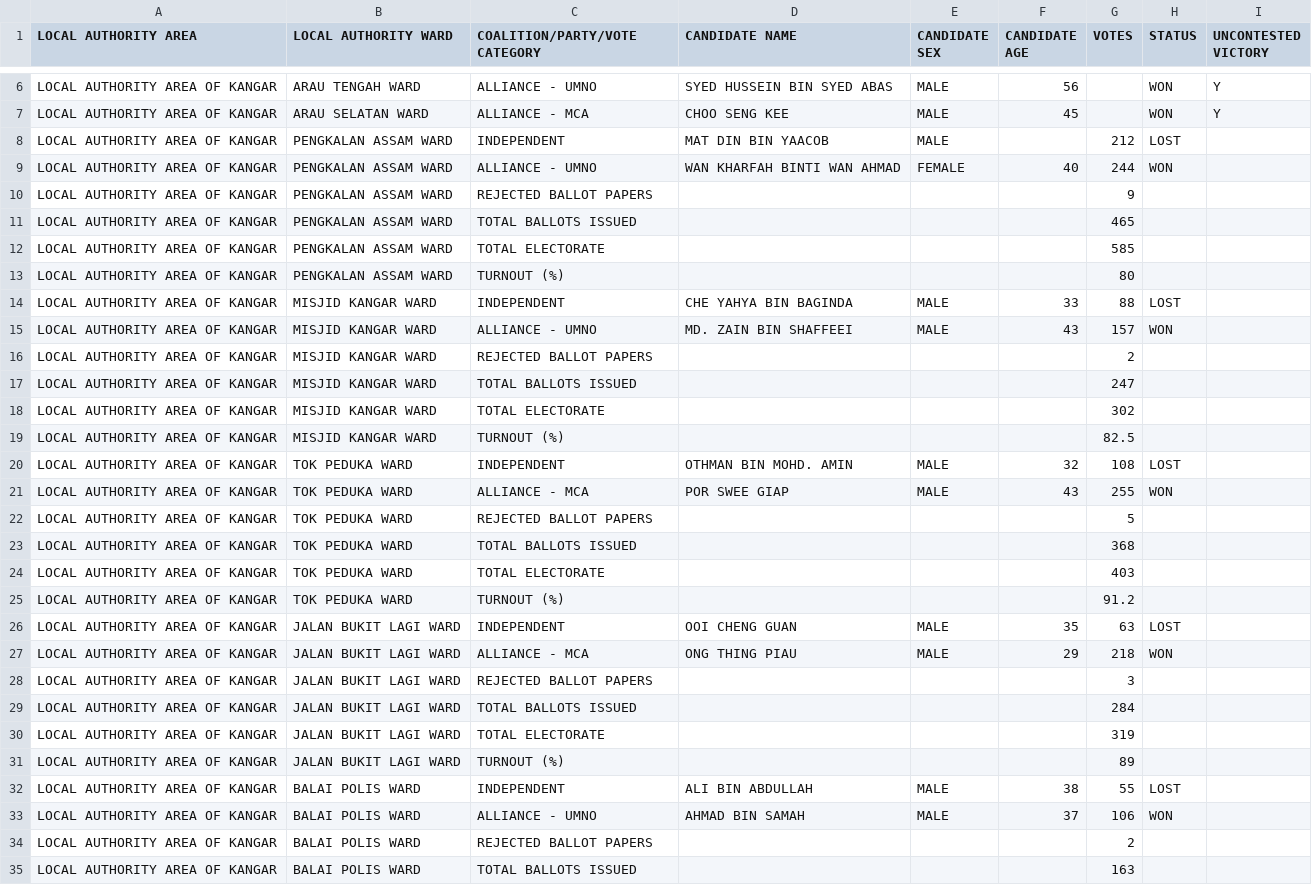
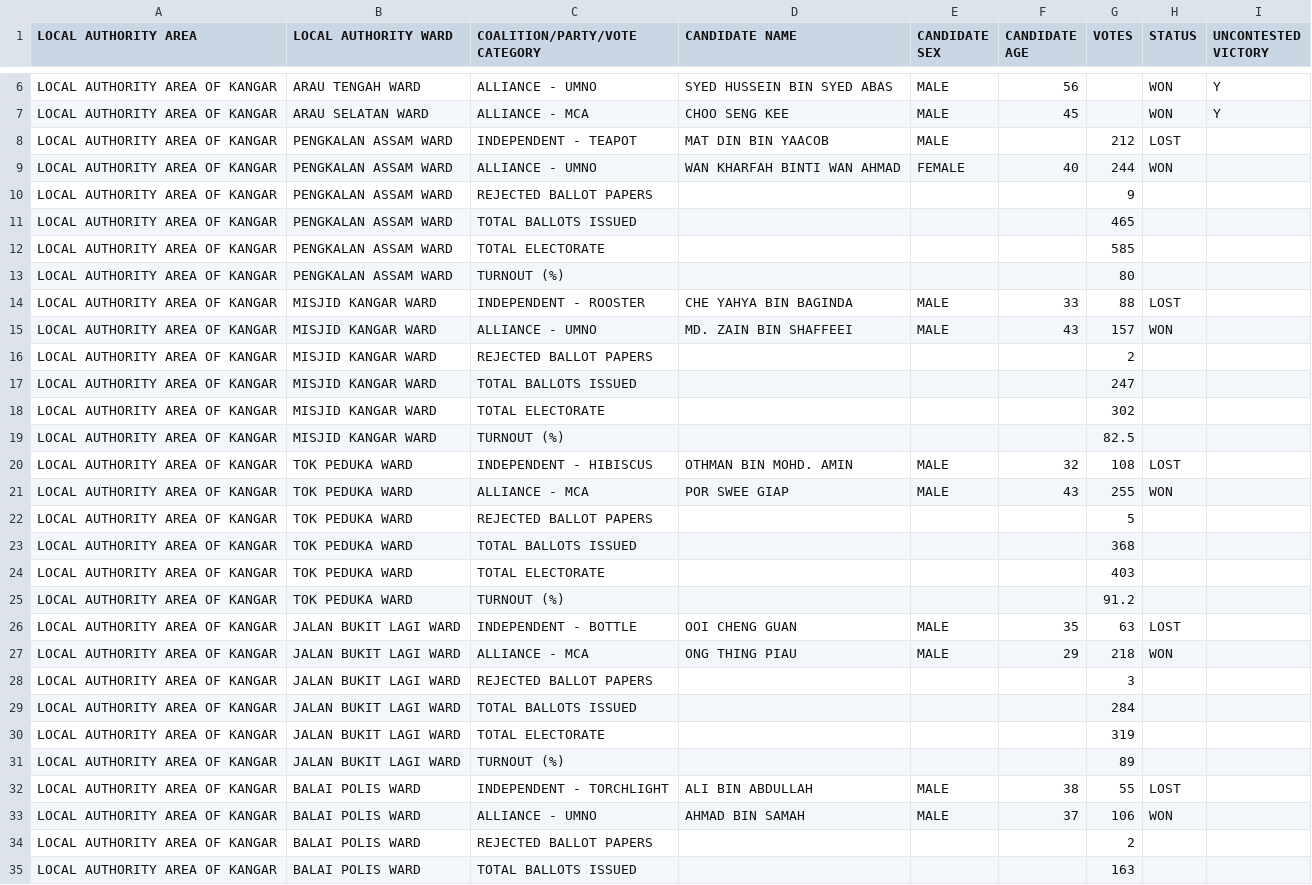
Before and after one commit to TindakMalaysia/LOCAL-GOVERNMENT-ELECTIONS, a CSV file: 1961-MALAYA-LOCAL-GOVERNMENT-ELECTIONS/1961-LOCAL-GOVERNMENT-ELECTIONS-PERLIS.csv, drawn as a sheet; only a part is shown, gaps mark what is left out; the diff covers the shown part only.

Commit message:
Update 1961-LOCAL-GOVERNMENT-ELECTIONS-PERLIS.csv
Added more information

```diff
--- a/1961-MALAYA-LOCAL-GOVERNMENT-ELECTIONS/1961-LOCAL-GOVERNMENT-ELECTIONS-PERLIS.csv
+++ b/1961-MALAYA-LOCAL-GOVERNMENT-ELECTIONS/1961-LOCAL-GOVERNMENT-ELECTIONS-PERLIS.csv
@@ -7,3 +7,3 @@ LOCAL AUTHORITY AREA OF KANGAR,ARAU TENGAH WARD,ALLIANCE - UMNO,SYED HUSSEIN BIN
 LOCAL AUTHORITY AREA OF KANGAR,ARAU SELATAN WARD,ALLIANCE - MCA,CHOO SENG KEE,MALE,45,,WON,Y
-LOCAL AUTHORITY AREA OF KANGAR,PENGKALAN ASSAM WARD,INDEPENDENT,MAT DIN BIN YAACOB,MALE,,212,LOST,
+LOCAL AUTHORITY AREA OF KANGAR,PENGKALAN ASSAM WARD,INDEPENDENT - TEAPOT,MAT DIN BIN YAACOB,MALE,,212,LOST,
 LOCAL AUTHORITY AREA OF KANGAR,PENGKALAN ASSAM WARD,ALLIANCE - UMNO,WAN KHARFAH BINTI WAN AHMAD,FEMALE,40,244,WON,
@@ -13,3 +13,3 @@ LOCAL AUTHORITY AREA OF KANGAR,PENGKALAN ASSAM WARD,TOTAL ELECTORATE,,,,585,,
 LOCAL AUTHORITY AREA OF KANGAR,PENGKALAN ASSAM WARD,TURNOUT (%),,,,80,,
-LOCAL AUTHORITY AREA OF KANGAR,MISJID KANGAR WARD,INDEPENDENT,CHE YAHYA BIN BAGINDA,MALE,33,88,LOST,
+LOCAL AUTHORITY AREA OF KANGAR,MISJID KANGAR WARD,INDEPENDENT - ROOSTER,CHE YAHYA BIN BAGINDA,MALE,33,88,LOST,
 LOCAL AUTHORITY AREA OF KANGAR,MISJID KANGAR WARD,ALLIANCE - UMNO,MD. ZAIN BIN SHAFFEEI,MALE,43,157,WON,
@@ -19,3 +19,3 @@ LOCAL AUTHORITY AREA OF KANGAR,MISJID KANGAR WARD,TOTAL ELECTORATE,,,,302,,
 LOCAL AUTHORITY AREA OF KANGAR,MISJID KANGAR WARD,TURNOUT (%),,,,82.5,,
-LOCAL AUTHORITY AREA OF KANGAR,TOK PEDUKA WARD,INDEPENDENT,OTHMAN BIN MOHD. AMIN,MALE,32,108,LOST,
+LOCAL AUTHORITY AREA OF KANGAR,TOK PEDUKA WARD,INDEPENDENT - HIBISCUS,OTHMAN BIN MOHD. AMIN,MALE,32,108,LOST,
 LOCAL AUTHORITY AREA OF KANGAR,TOK PEDUKA WARD,ALLIANCE - MCA,POR SWEE GIAP,MALE,43,255,WON,
@@ -25,3 +25,3 @@ LOCAL AUTHORITY AREA OF KANGAR,TOK PEDUKA WARD,TOTAL ELECTORATE,,,,403,,
 LOCAL AUTHORITY AREA OF KANGAR,TOK PEDUKA WARD,TURNOUT (%),,,,91.2,,
-LOCAL AUTHORITY AREA OF KANGAR,JALAN BUKIT LAGI WARD,INDEPENDENT,OOI CHENG GUAN,MALE,35,63,LOST,
+LOCAL AUTHORITY AREA OF KANGAR,JALAN BUKIT LAGI WARD,INDEPENDENT - BOTTLE,OOI CHENG GUAN,MALE,35,63,LOST,
 LOCAL AUTHORITY AREA OF KANGAR,JALAN BUKIT LAGI WARD,ALLIANCE - MCA,ONG THING PIAU,MALE,29,218,WON,
@@ -31,3 +31,3 @@ LOCAL AUTHORITY AREA OF KANGAR,JALAN BUKIT LAGI WARD,TOTAL ELECTORATE,,,,319,,
 LOCAL AUTHORITY AREA OF KANGAR,JALAN BUKIT LAGI WARD,TURNOUT (%),,,,89,,
-LOCAL AUTHORITY AREA OF KANGAR,BALAI POLIS WARD,INDEPENDENT,ALI BIN ABDULLAH,MALE,38,55,LOST,
+LOCAL AUTHORITY AREA OF KANGAR,BALAI POLIS WARD,INDEPENDENT - TORCHLIGHT,ALI BIN ABDULLAH,MALE,38,55,LOST,
 LOCAL AUTHORITY AREA OF KANGAR,BALAI POLIS WARD,ALLIANCE - UMNO,AHMAD BIN SAMAH,MALE,37,106,WON,
```
Also changed, not shown: 1 edited cell elsewhere in this file.
